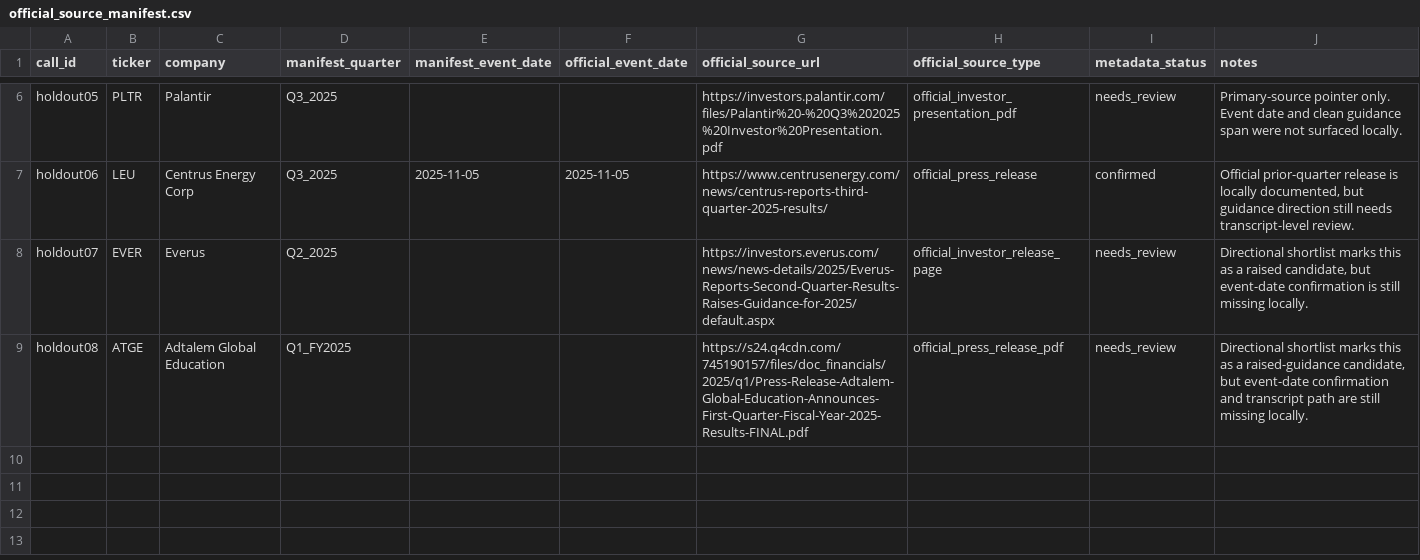
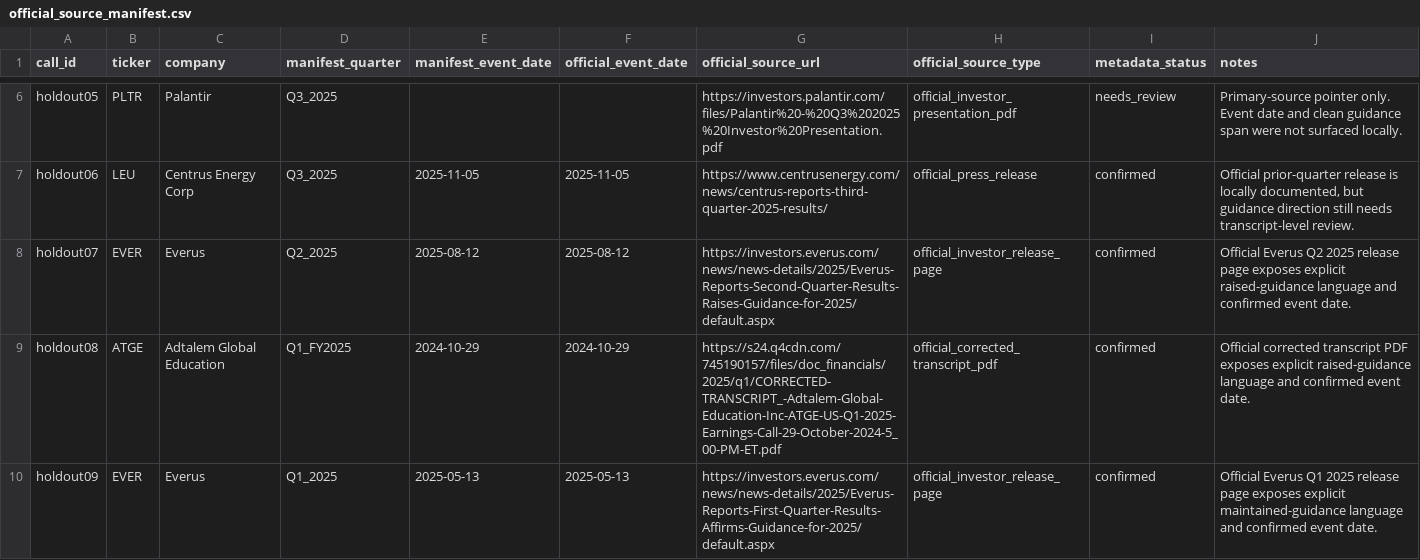
Before and after one commit to keithtgrehan/earnings-call-sentiment-from-voice-transcript-with-an-optional-video-24-02-2026, a CSV file: data/gold_guidance_calls_holdout/official_source_manifest.csv, drawn as a sheet; only a part is shown, gaps mark what is left out.

```diff
--- a/data/gold_guidance_calls_holdout/official_source_manifest.csv
+++ b/data/gold_guidance_calls_holdout/official_source_manifest.csv
@@ -7,3 +7,4 @@ holdout05,PLTR,Palantir,Q3_2025,,,https://investors.palantir.com/files/Palantir%
 holdout06,LEU,Centrus Energy Corp,Q3_2025,2025-11-05,2025-11-05,https://www.centrusenergy.com/news/centrus-reports-third-quarter-2025-results/,official_press_release,confirmed,"Official prior-quarter release is locally documented, but guidance direction still needs transcript-level review."
-holdout07,EVER,Everus,Q2_2025,,,https://investors.everus.com/news/news-details/2025/Everus-Reports-Second-Quarter-Results-Raises-Guidance-for-2025/default.aspx,official_investor_release_page,needs_review,"Directional shortlist marks this as a raised candidate, but event-date confirmation is still missing locally."
-holdout08,ATGE,Adtalem Global Education,Q1_FY2025,,,https://s24.q4cdn.com/745190157/files/doc_financials/2025/q1/Press-Release-Adtalem-Global-Education-Announces-First-Quarter-Fiscal-Year-2025-Results-FINAL.pdf,official_press_release_pdf,needs_review,"Directional shortlist marks this as a raised-guidance candidate, but event-date confirmation and transcript path are still missing locally."
+holdout07,EVER,Everus,Q2_2025,2025-08-12,2025-08-12,https://investors.everus.com/news/news-details/2025/Everus-Reports-Second-Quarter-Results-Raises-Guidance-for-2025/default.aspx,official_investor_release_page,confirmed,Official Everus Q2 2025 release page exposes explicit raised-guidance language and confirmed event date.
+holdout08,ATGE,Adtalem Global Education,Q1_FY2025,2024-10-29,2024-10-29,https://s24.q4cdn.com/745190157/files/doc_financials/2025/q1/CORRECTED-TRANSCRIPT_-Adtalem-Global-Education-Inc-ATGE-US-Q1-2025-Earnings-Call-29-October-2024-5_00-PM-ET.pdf,official_corrected_transcript_pdf,confirmed,Official corrected transcript PDF exposes explicit raised-guidance language and confirmed event date.
+holdout09,EVER,Everus,Q1_2025,2025-05-13,2025-05-13,https://investors.everus.com/news/news-details/2025/Everus-Reports-First-Quarter-Results-Affirms-Guidance-for-2025/default.aspx,official_investor_release_page,confirmed,Official Everus Q1 2025 release page exposes explicit maintained-guidance language and confirmed event date.
```
Also changed, not shown: data/gold_guidance_calls_holdout/call_manifest.csv.
